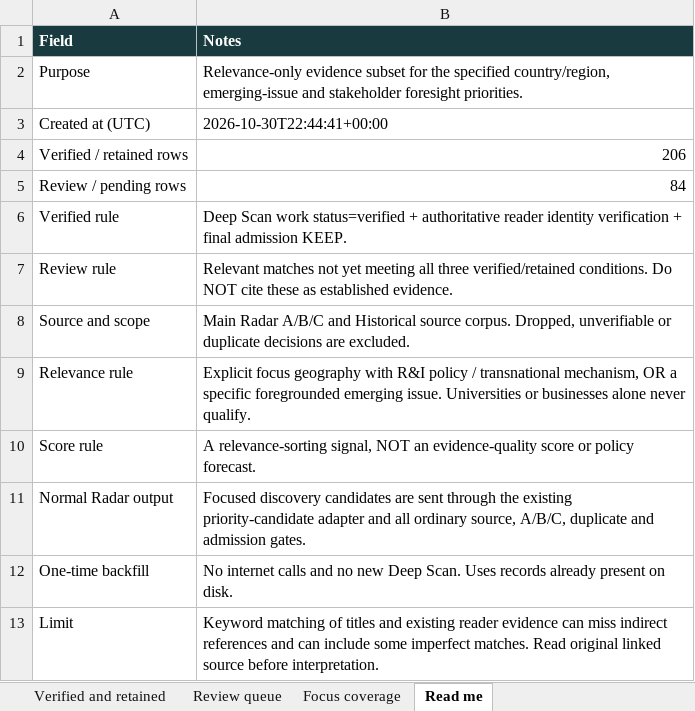
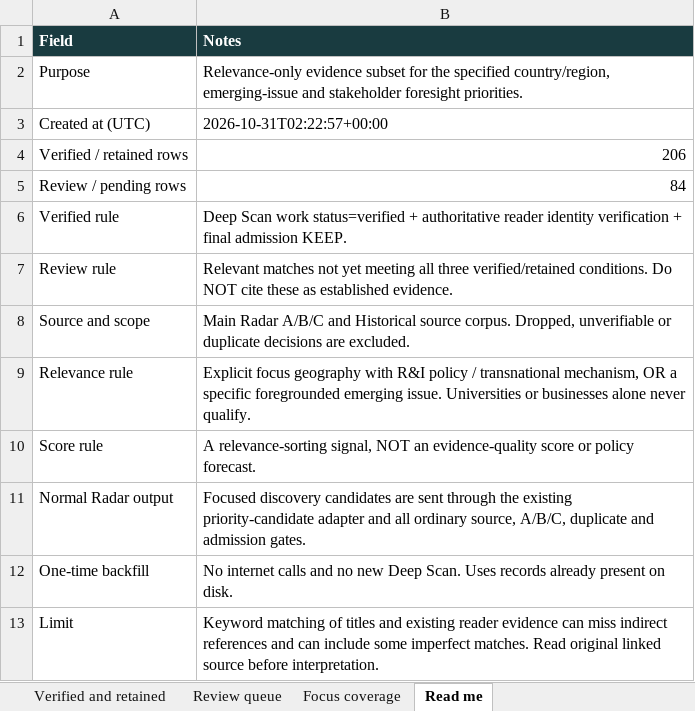
Before and after one commit to vevirm/radar_articles_reports, an Excel workbook: Relevance Stuff/relevance_stuff.xlsx, sheet Read me, drawn as a sheet; values as stored, in another font and other column widths than the file's, no borders; the diff names each change by its address in the sheet, - before the commit and + after, or states it on an @@ line.

```diff
--- a/Relevance Stuff/relevance_stuff.xlsx (sheet Read me)
+++ b/Relevance Stuff/relevance_stuff.xlsx (sheet Read me)
-B3 (Notes): 2026-10-30T22:44:41+00:00
+B3 (Notes): 2026-10-31T02:22:57+00:00
```
Also changed, not shown: 4 other files.
